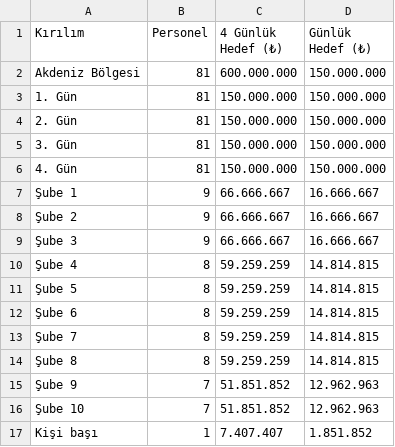
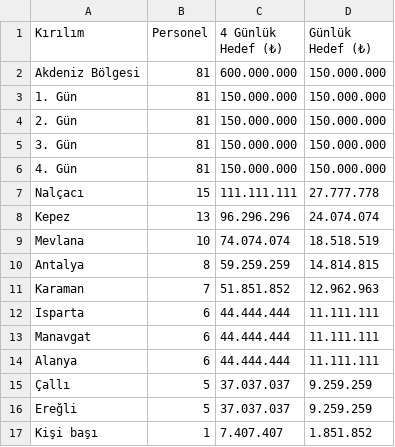
Before and after one commit to szryalcin42/Sezer, a CSV file: ciro_reel/hedefler.csv, drawn as a sheet.

```diff
--- a/ciro_reel/hedefler.csv
+++ b/ciro_reel/hedefler.csv
@@ -6,12 +6,12 @@ Akdeniz Bölgesi;81;600.000.000;150.000.000
 4. Gün;81;150.000.000;150.000.000
-Şube 1;9;66.666.667;16.666.667
-Şube 2;9;66.666.667;16.666.667
-Şube 3;9;66.666.667;16.666.667
-Şube 4;8;59.259.259;14.814.815
-Şube 5;8;59.259.259;14.814.815
-Şube 6;8;59.259.259;14.814.815
-Şube 7;8;59.259.259;14.814.815
-Şube 8;8;59.259.259;14.814.815
-Şube 9;7;51.851.852;12.962.963
-Şube 10;7;51.851.852;12.962.963
+Nalçacı;15;111.111.111;27.777.778
+Kepez;13;96.296.296;24.074.074
+Mevlana;10;74.074.074;18.518.519
+Antalya;8;59.259.259;14.814.815
+Karaman;7;51.851.852;12.962.963
+Isparta;6;44.444.444;11.111.111
+Manavgat;6;44.444.444;11.111.111
+Alanya;6;44.444.444;11.111.111
+Çallı;5;37.037.037;9.259.259
+Ereğli;5;37.037.037;9.259.259
 Kişi başı;1;7.407.407;1.851.852
```
Also changed, not shown: 8 other files.
